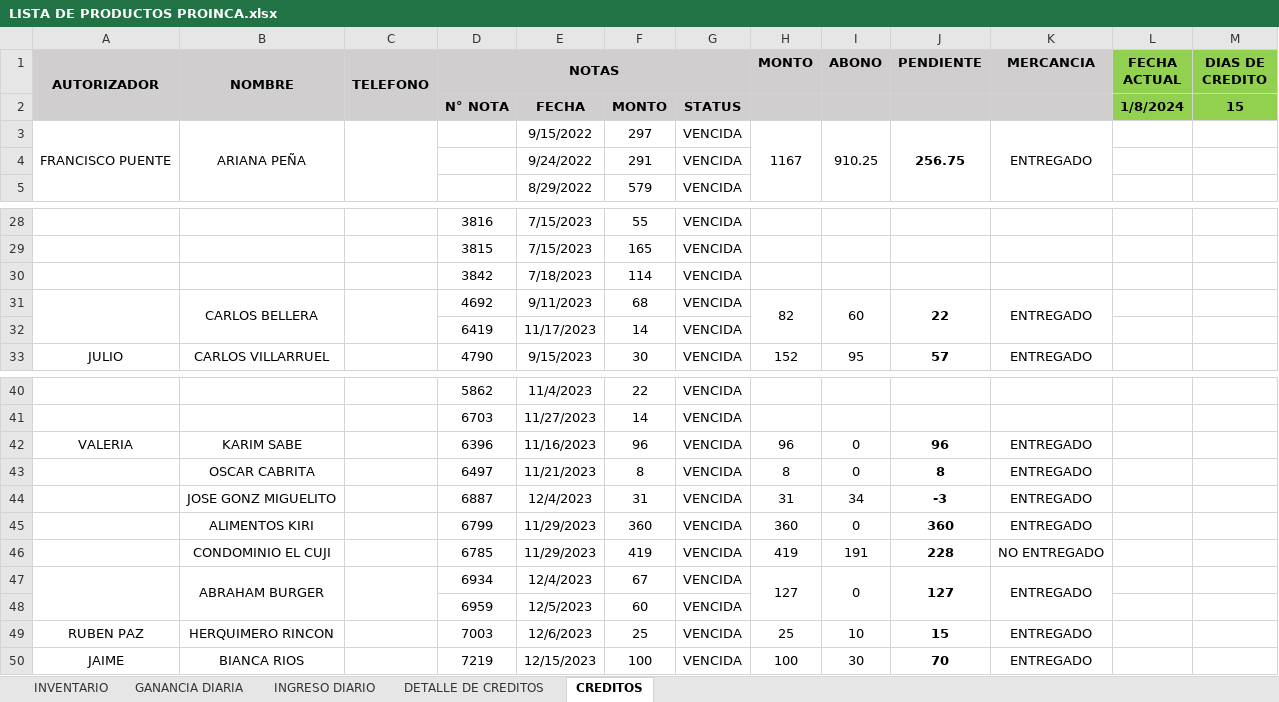
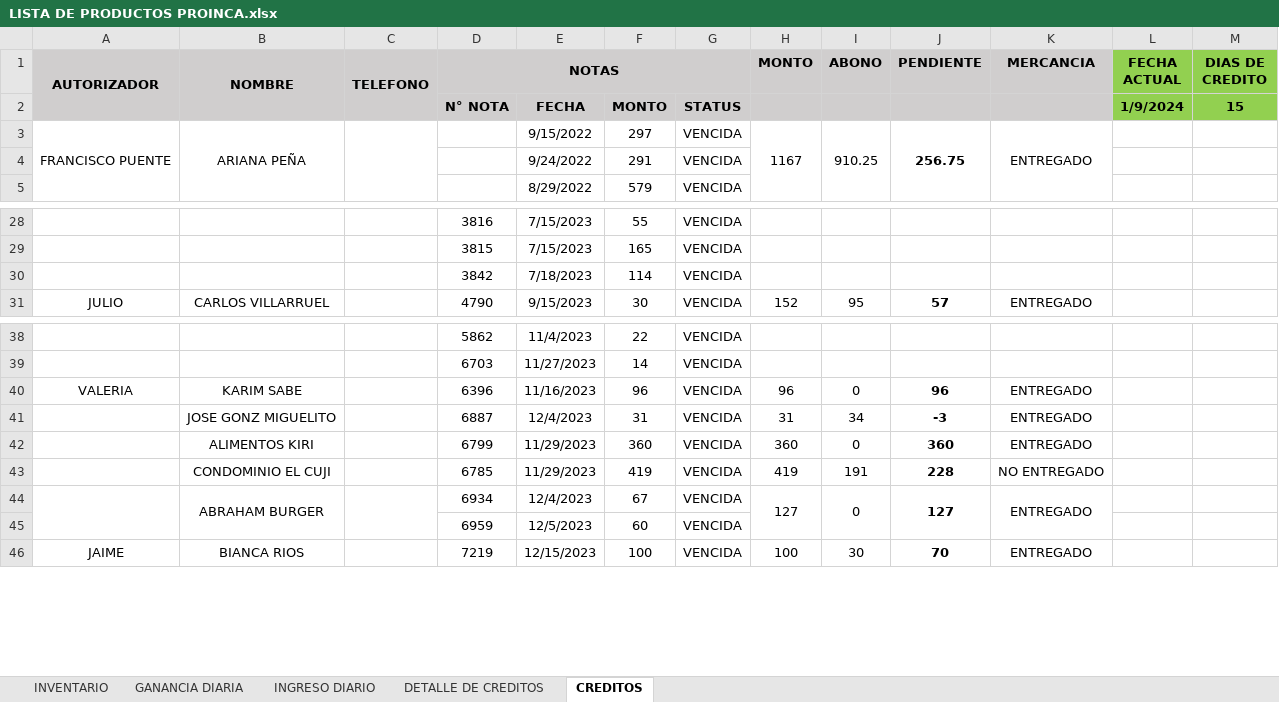
Before and after one commit to JPuente25/Proinca, an Excel workbook: LISTA DE PRODUCTOS PROINCA.xlsx, sheet CREDITOS, drawn as a sheet; only a part is shown, gaps mark what is left out; values as stored, in another font and other column widths than the file's, no borders; conditional formats not drawn; the diff names each change by its address in the sheet, - before the commit and + after, or states it on an @@ line.

```diff
--- a/LISTA DE PRODUCTOS PROINCA.xlsx (sheet CREDITOS)
+++ b/LISTA DE PRODUCTOS PROINCA.xlsx (sheet CREDITOS)
-L2 (FECHA ACTUAL): 1/8/2024
+L2 (FECHA ACTUAL): 1/9/2024
-row 31:  | CARLOS BELLERA |  | 4692 | 9/11/2023 | 68 | VENCIDA | 82 | 60 | 22 | ENTREGADO
-row 32:  |  |  | 6419 | 11/17/2023 | 14 | VENCIDA
-row 43:  | OSCAR CABRITA |  | 6497 | 11/21/2023 | 8 | VENCIDA | 8 | 0 | 8 | ENTREGADO
-row 49: RUBEN PAZ | HERQUIMERO RINCON |  | 7003 | 12/6/2023 | 25 | VENCIDA | 25 | 10 | 15 | ENTREGADO
```
Also changed, not shown: sheet DETALLE DE CREDITOS, sheet GANANCIA DIARIA, sheet INGRESO DIARIO, formulas that keep their value.
